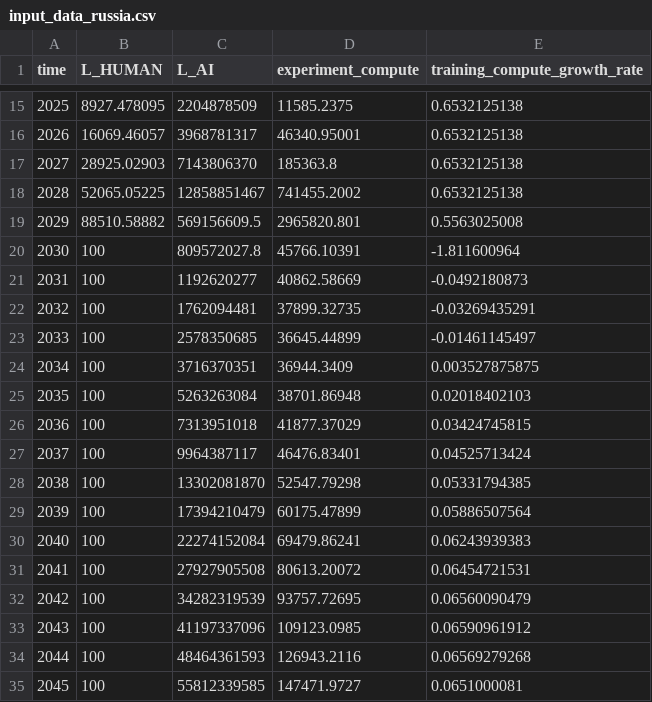
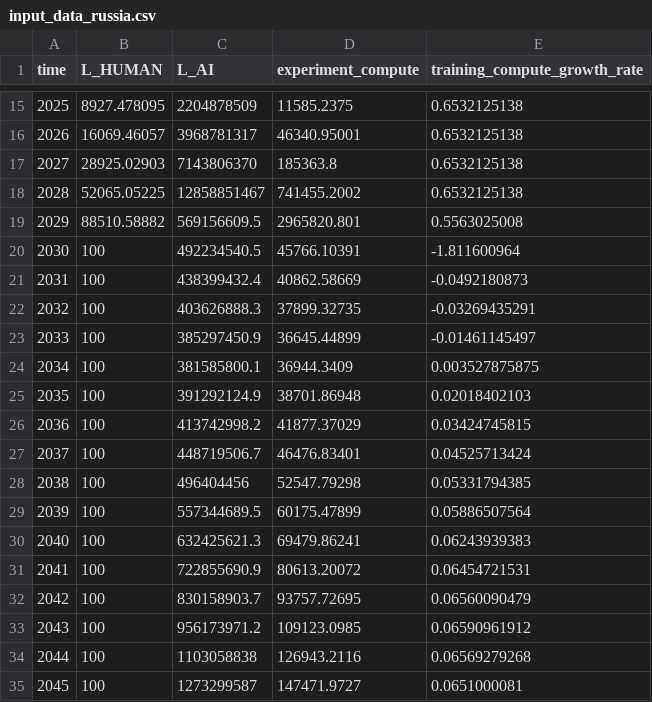
Before and after one commit to brendanhalstead/ai-progress-rates, a CSV file: input_data_russia.csv, drawn as a sheet; only a part is shown, gaps mark what is left out.

Commit message:
cut off russian inference compute flow

```diff
--- a/input_data_russia.csv
+++ b/input_data_russia.csv
@@ -19,17 +19,17 @@ time,L_HUMAN,L_AI,experiment_compute,training_compute_growth_rate
 2029,88510.58882,569156609.5,2965820.801,0.5563025008
-2030,100,809572027.8,45766.10391,-1.811600964
-2031,100,1192620277,40862.58669,-0.0492180873
-2032,100,1762094481,37899.32735,-0.03269435291
-2033,100,2578350685,36645.44899,-0.01461145497
-2034,100,3716370351,36944.3409,0.003527875875
-2035,100,5263263084,38701.86948,0.02018402103
-2036,100,7313951018,41877.37029,0.03424745815
-2037,100,9964387117,46476.83401,0.04525713424
-2038,100,13302081870,52547.79298,0.05331794385
-2039,100,17394210479,60175.47899,0.05886507564
-2040,100,22274152084,69479.86241,0.06243939383
-2041,100,27927905508,80613.20072,0.06454721531
-2042,100,34282319539,93757.72695,0.06560090479
-2043,100,41197337096,109123.0985,0.06590961912
-2044,100,48464361593,126943.2116,0.06569279268
-2045,100,55812339585,147471.9727,0.0651000081
+2030,100,492234540.5,45766.10391,-1.811600964
+2031,100,438399432.4,40862.58669,-0.0492180873
+2032,100,403626888.3,37899.32735,-0.03269435291
+2033,100,385297450.9,36645.44899,-0.01461145497
+2034,100,381585800.1,36944.3409,0.003527875875
+2035,100,391292124.9,38701.86948,0.02018402103
+2036,100,413742998.2,41877.37029,0.03424745815
+2037,100,448719506.7,46476.83401,0.04525713424
+2038,100,496404456,52547.79298,0.05331794385
+2039,100,557344689.5,60175.47899,0.05886507564
+2040,100,632425621.3,69479.86241,0.06243939383
+2041,100,722855690.9,80613.20072,0.06454721531
+2042,100,830158903.7,93757.72695,0.06560090479
+2043,100,956173971.2,109123.0985,0.06590961912
+2044,100,1103058838,126943.2116,0.06569279268
+2045,100,1273299587,147471.9727,0.0651000081
```
